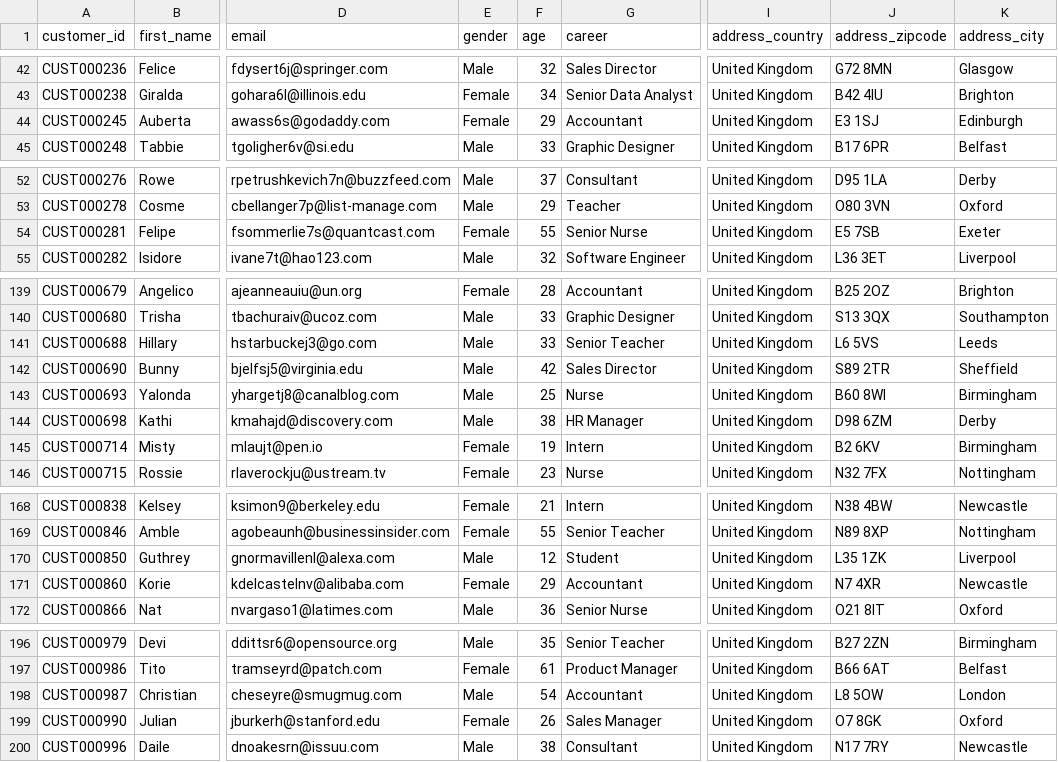
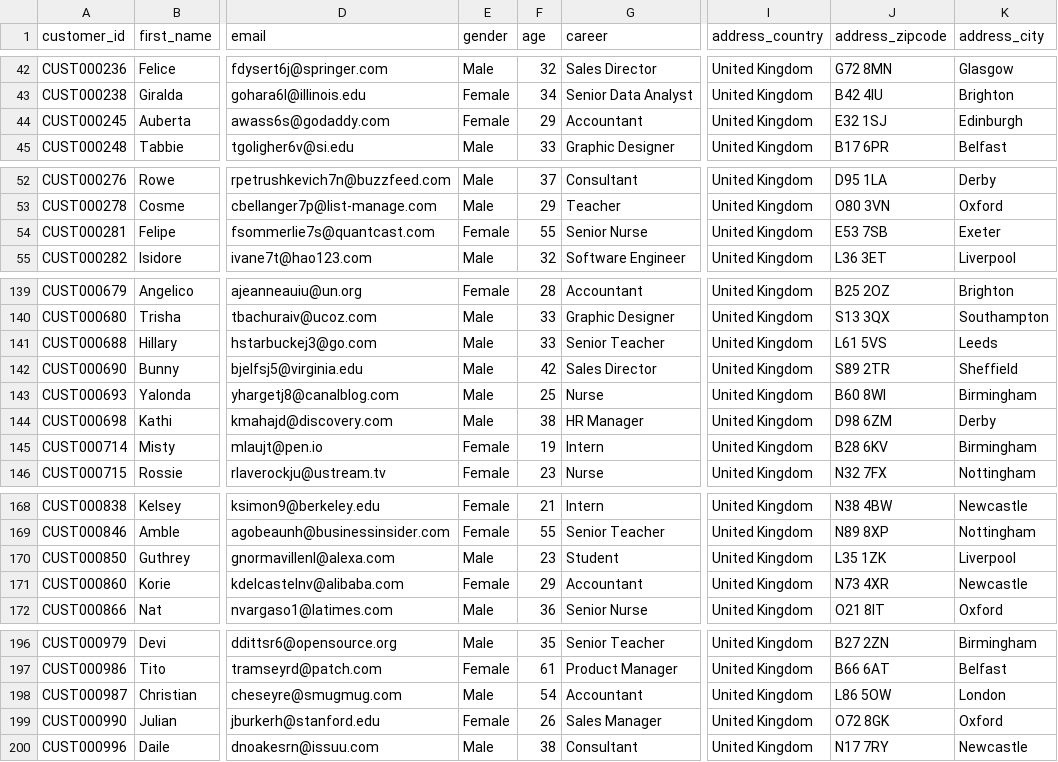
Before and after one commit to AkarshaShrivastava19/DM_group_18, a CSV file: data_upload/customer.csv, drawn as a sheet; only a part is shown, gaps mark what is left out; the diff covers the shown part only; the diff names each change by its address in the sheet, - before the commit and + after, or states it on an @@ line.

Commit message:
update customer data (update zipcode)

```diff
--- a/data_upload/customer.csv
+++ b/data_upload/customer.csv
-J44 (address_zipcode): E3 1SJ
+J44 (address_zipcode): E32 1SJ
-J54 (address_zipcode): E5 7SB
+J54 (address_zipcode): E53 7SB
-J141 (address_zipcode): L6 5VS
+J141 (address_zipcode): L61 5VS
-J145 (address_zipcode): B2 6KV
+J145 (address_zipcode): B28 6KV
-F170 (age): 12
+F170 (age): 23
-J171 (address_zipcode): N7 4XR
+J171 (address_zipcode): N73 4XR
-J198 (address_zipcode): L8 5OW
+J198 (address_zipcode): L86 5OW
-J199 (address_zipcode): O7 8GK
+J199 (address_zipcode): O72 8GK
```
Also changed, not shown: 15 edited cells elsewhere in this file.
